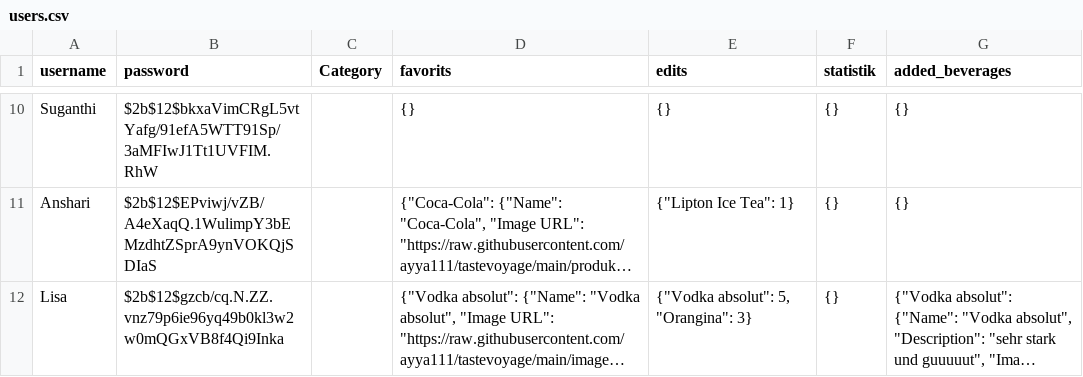
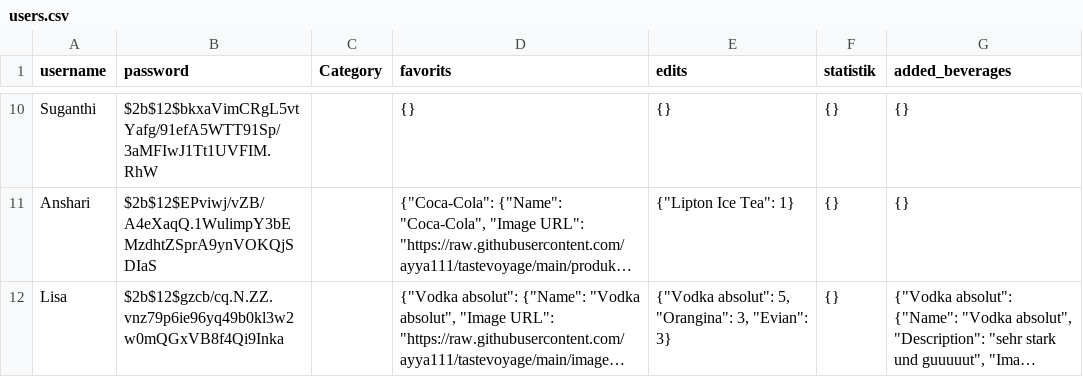
Before and after one commit to ayya111/tastevoyage, a CSV file: users.csv, drawn as a sheet; only a part is shown, gaps mark what is left out; long unchanged cells end in …; the diff names each change by its address in the sheet, - before the commit and + after, or states it on an @@ line.

Commit message:
update file

```diff
--- a/users.csv
+++ b/users.csv
-E12 (edits): {"Vodka absolut": 5, "Orangina": 3}
+E12 (edits): {"Vodka absolut": 5, "Orangina": 3, "Evian": 3}
```
